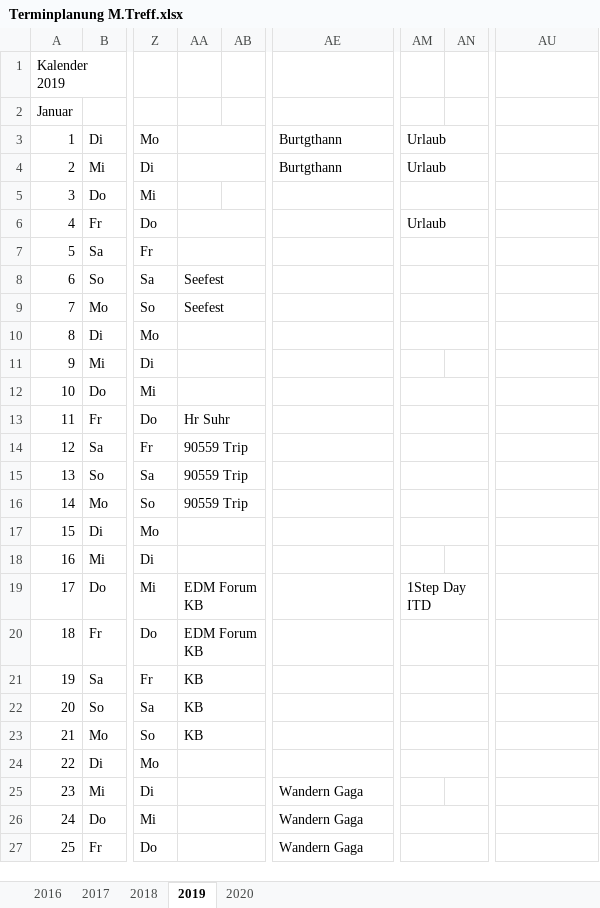
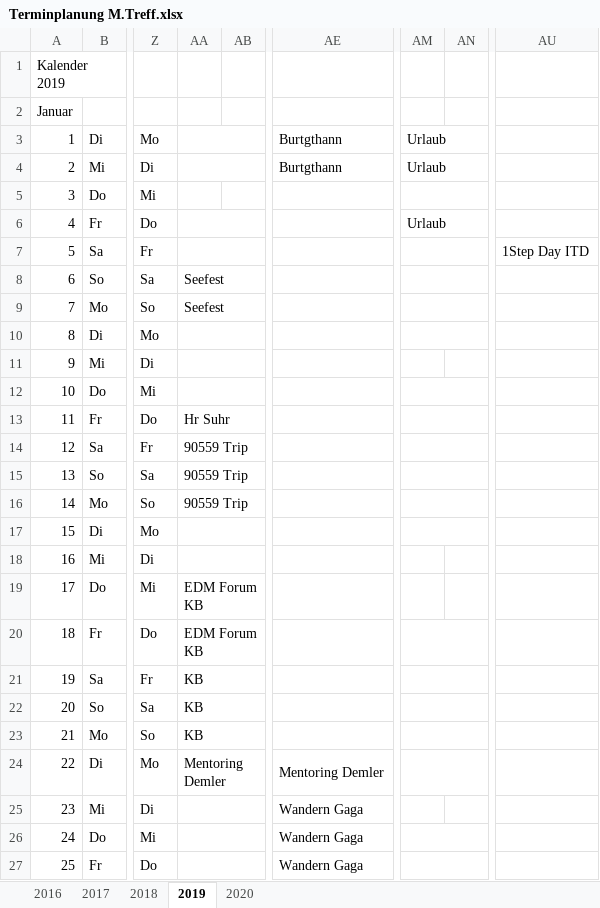
Before and after one commit to matt2277788/MT1, an Excel workbook: Terminplanung M.Treff.xlsx, sheet 2019, drawn as a sheet; only a part is shown, gaps mark what is left out; values as stored, in another font and other column widths than the file's, no cell formats; the diff names each change by its address in the sheet, - before the commit and + after, or states it on an @@ line.

Commit message:
Mentor Termine

```diff
--- a/Terminplanung M.Treff.xlsx (sheet 2019)
+++ b/Terminplanung M.Treff.xlsx (sheet 2019)
-AU7: (empty)
+AU7: 1Step Day ITD
-AM19: 1Step Day ITD
+AM19: (empty)
-AM19:AN19 merged
-AA24: (empty)
+AA24: Mentoring Demler
-AE24: (empty)
+AE24: Mentoring Demler
```
Also changed, not shown: cell formats.
